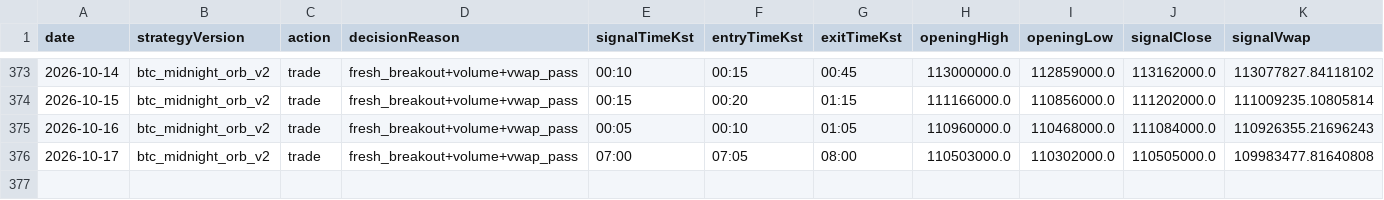
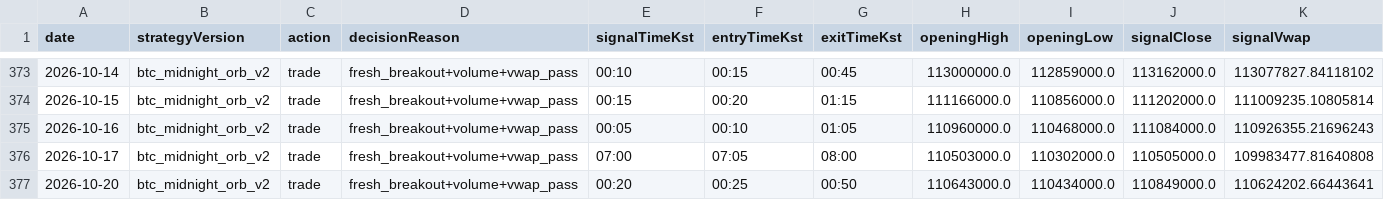
Before and after one commit to jkdevjob/jkquant, a CSV file: data/crypto-research/baseline-decisions.csv, drawn as a sheet; only a part is shown, gaps mark what is left out; rows hold the shown columns only; the diff names each change by its address in the sheet, - before the commit and + after, or states it on an @@ line.

```diff
--- a/data/crypto-research/baseline-decisions.csv
+++ b/data/crypto-research/baseline-decisions.csv
+row 377: 2026-10-20 | btc_midnight_orb_v2 | trade | fresh_breakout+volume+vwap_pass | 00:20 | 00:25 | 00:50 | 110643000.0 | 110434000.0 | 110849000.0 | 110624202.66443641
```
Also changed, not shown: data/crypto-research/baseline-trades.csv, data/crypto-research/dip24-decisions.csv, 6 other files.
